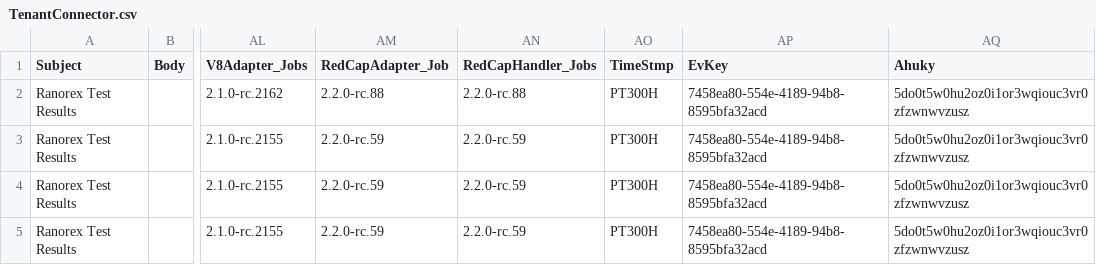
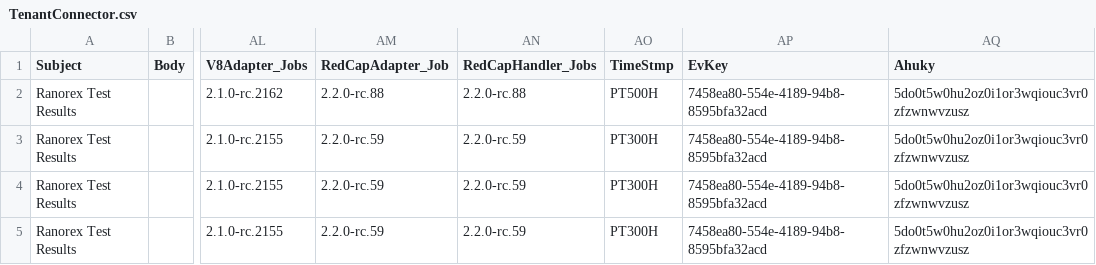
Before and after one commit to zchekir/dll, a CSV file: eSourcePlatform/eSourcePlatform/TenantConnector.csv, drawn as a sheet; only a part is shown, gaps mark what is left out; the diff names each change by its address in the sheet, - before the commit and + after, or states it on an @@ line.

```diff
--- a/eSourcePlatform/eSourcePlatform/TenantConnector.csv
+++ b/eSourcePlatform/eSourcePlatform/TenantConnector.csv
-AO2 (TimeStmp): PT300H
+AO2 (TimeStmp): PT500H
```
Also changed, not shown: 11 other files.
